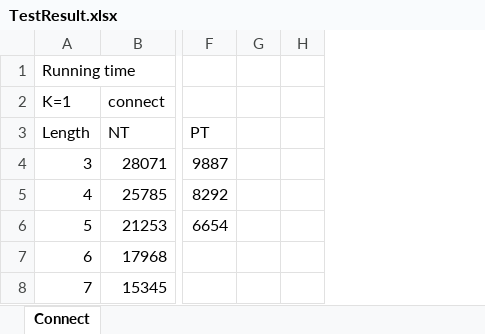
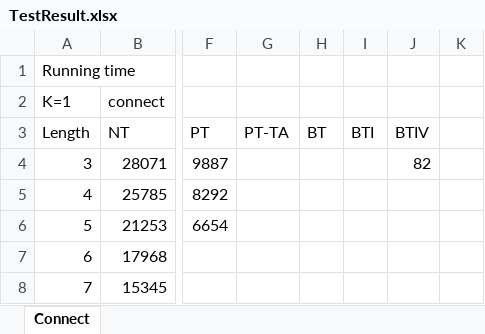
Before and after one commit to duychinhnguyenvn/Mining-Top-K-Co-Occurrence-Items, an Excel workbook: TestResult.xlsx, sheet Connect, drawn as a sheet; only a part is shown, gaps mark what is left out; values as stored, in another font and other column widths than the file's, no borders; charts and pictures not drawn; removed rows and columns are numbered as before the commit, all else as after; the diff names each change by its address in the sheet, - before the commit and + after, or states it on an @@ line.

Commit message:
BTIV

```diff
--- a/TestResult.xlsx (sheet Connect)
+++ b/TestResult.xlsx (sheet Connect)
-column G, empty
+column G, row 3: PT-TA
+column H, row 3: BT
+column I, row 3: BTI
+column J, rows 3-4: BTIV | 82
```
Also changed, not shown: charts or pictures, 10 other files.
